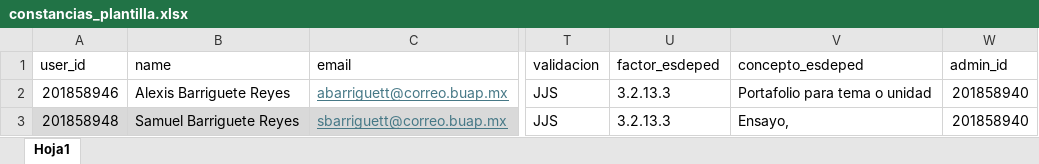
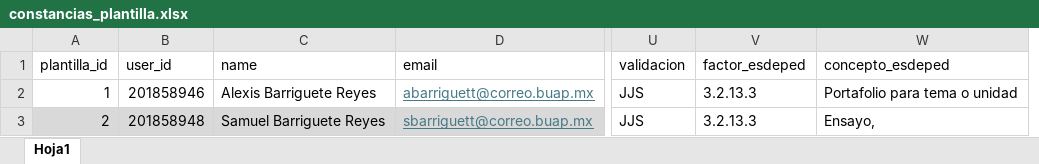
Before and after one commit to manyMANN/ConstanciasBUAP-LARAVEL-REACT, an Excel workbook: public/files/constancias_plantilla.xlsx, sheet Hoja1, drawn as a sheet; only a part is shown, gaps mark what is left out; values as stored, in another font and other column widths than the file's, no borders; table styles not drawn; removed rows and columns are numbered as before the commit, all else as after; the diff names each change by its address in the sheet, - before the commit and + after, or states it on an @@ line.

```diff
--- a/public/files/constancias_plantilla.xlsx (sheet Hoja1)
+++ b/public/files/constancias_plantilla.xlsx (sheet Hoja1)
+column A (plantilla_id), rows 2-3: 1 | 2
-column W (admin_id), rows 2-3: 201858940 | 201858940
```
Also changed, not shown: public/files/usuarios_plantilla.xlsx, 30 other files.
